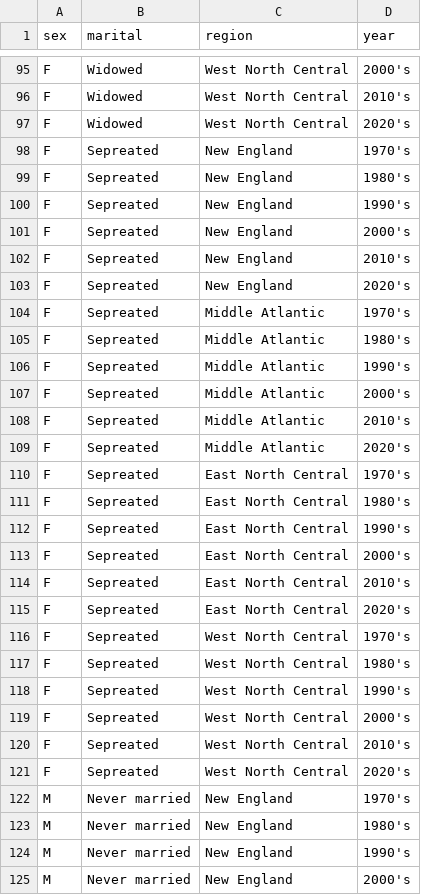
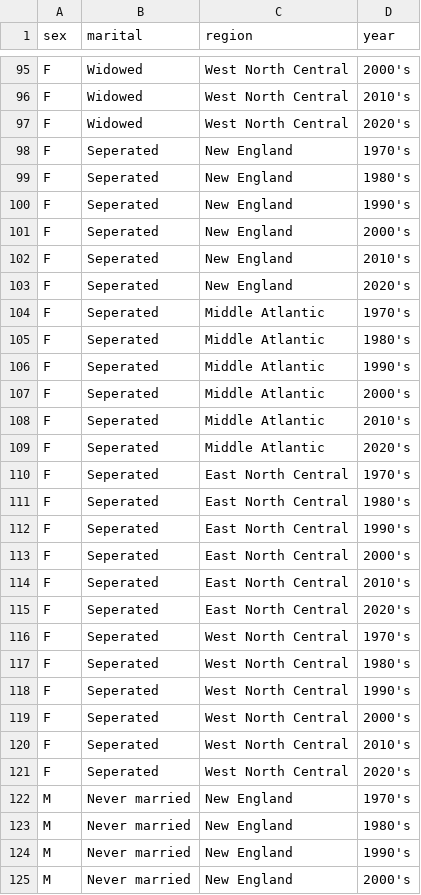
Before and after one commit to ASHgithubb/Data_visualization_2025, a CSV file: data_vis_shiny_app/data_marital.csv, drawn as a sheet; only a part is shown, gaps mark what is left out; the diff covers the shown part only.

```diff
--- a/data_vis_shiny_app/data_marital.csv
+++ b/data_vis_shiny_app/data_marital.csv
@@ -97,26 +97,26 @@
 "F","Widowed","West North Central","2020's"
-"F","Sepreated","New England","1970's"
-"F","Sepreated","New England","1980's"
-"F","Sepreated","New England","1990's"
-"F","Sepreated","New England","2000's"
-"F","Sepreated","New England","2010's"
-"F","Sepreated","New England","2020's"
-"F","Sepreated","Middle Atlantic","1970's"
-"F","Sepreated","Middle Atlantic","1980's"
-"F","Sepreated","Middle Atlantic","1990's"
-"F","Sepreated","Middle Atlantic","2000's"
-"F","Sepreated","Middle Atlantic","2010's"
-"F","Sepreated","Middle Atlantic","2020's"
-"F","Sepreated","East North Central","1970's"
-"F","Sepreated","East North Central","1980's"
-"F","Sepreated","East North Central","1990's"
-"F","Sepreated","East North Central","2000's"
-"F","Sepreated","East North Central","2010's"
-"F","Sepreated","East North Central","2020's"
-"F","Sepreated","West North Central","1970's"
-"F","Sepreated","West North Central","1980's"
-"F","Sepreated","West North Central","1990's"
-"F","Sepreated","West North Central","2000's"
-"F","Sepreated","West North Central","2010's"
-"F","Sepreated","West North Central","2020's"
+"F","Seperated","New England","1970's"
+"F","Seperated","New England","1980's"
+"F","Seperated","New England","1990's"
+"F","Seperated","New England","2000's"
+"F","Seperated","New England","2010's"
+"F","Seperated","New England","2020's"
+"F","Seperated","Middle Atlantic","1970's"
+"F","Seperated","Middle Atlantic","1980's"
+"F","Seperated","Middle Atlantic","1990's"
+"F","Seperated","Middle Atlantic","2000's"
+"F","Seperated","Middle Atlantic","2010's"
+"F","Seperated","Middle Atlantic","2020's"
+"F","Seperated","East North Central","1970's"
+"F","Seperated","East North Central","1980's"
+"F","Seperated","East North Central","1990's"
+"F","Seperated","East North Central","2000's"
+"F","Seperated","East North Central","2010's"
+"F","Seperated","East North Central","2020's"
+"F","Seperated","West North Central","1970's"
+"F","Seperated","West North Central","1980's"
+"F","Seperated","West North Central","1990's"
+"F","Seperated","West North Central","2000's"
+"F","Seperated","West North Central","2010's"
+"F","Seperated","West North Central","2020's"
 "M","Never married","New England","1970's"
```
Also changed, not shown: 24 edited cells elsewhere in this file, data_vis_shiny_app/data_educ.csv, 4 other files.
